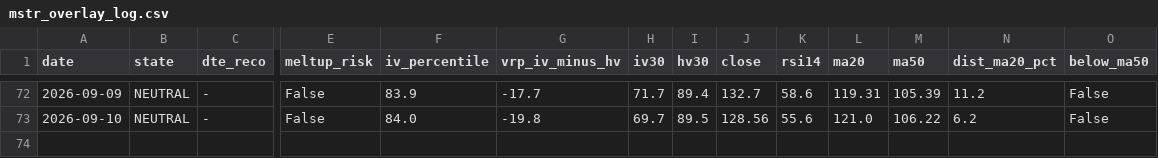
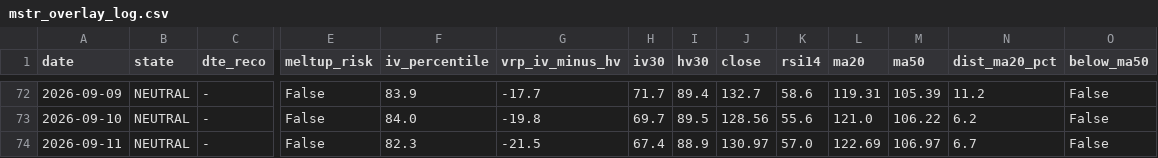
Before and after one commit to rellitch/mstr-overlay, a CSV file: mstr_overlay_log.csv, drawn as a sheet; only a part is shown, gaps mark what is left out; rows hold the shown columns only; the diff names each change by its address in the sheet, - before the commit and + after, or states it on an @@ line.

```diff
--- a/mstr_overlay_log.csv
+++ b/mstr_overlay_log.csv
+row 74: 2026-09-11 | NEUTRAL | - | False | 82.3 | -21.5 | 67.4 | 88.9 | 130.97 | 57.0 | 122.69 | 106.97 | 6.7 | False
```
Also changed, not shown: 2 other files.
